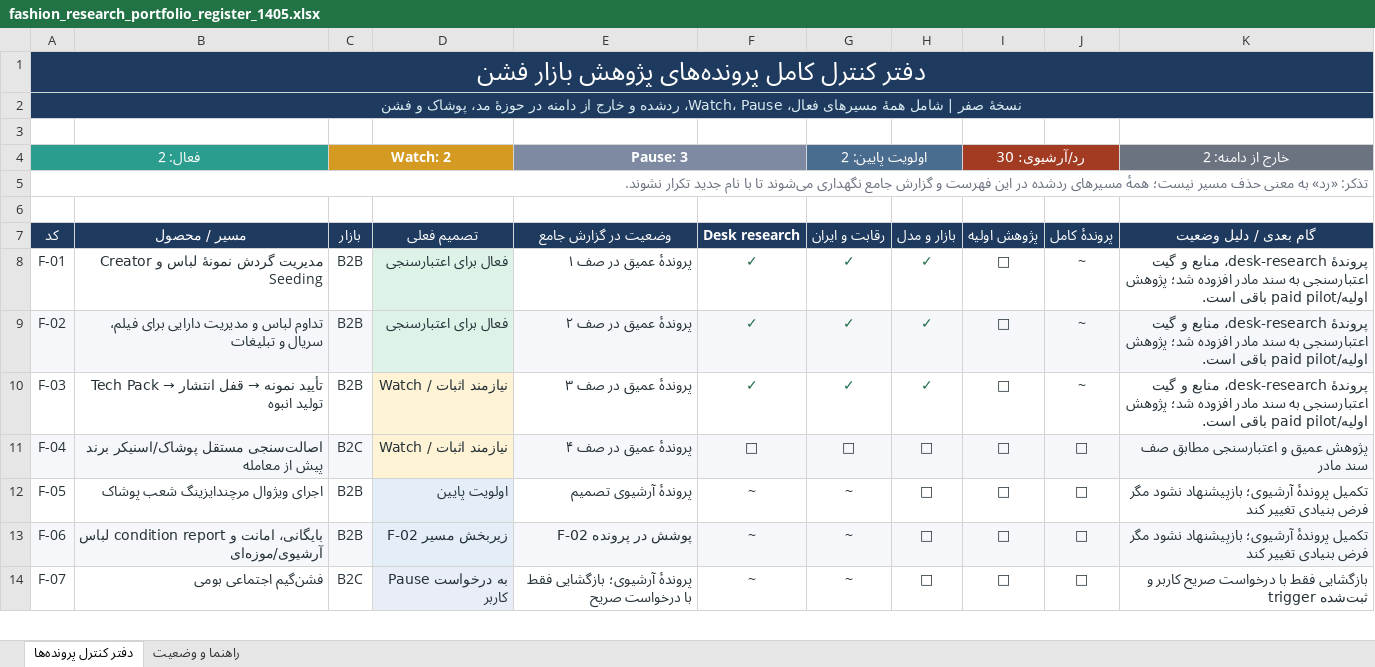
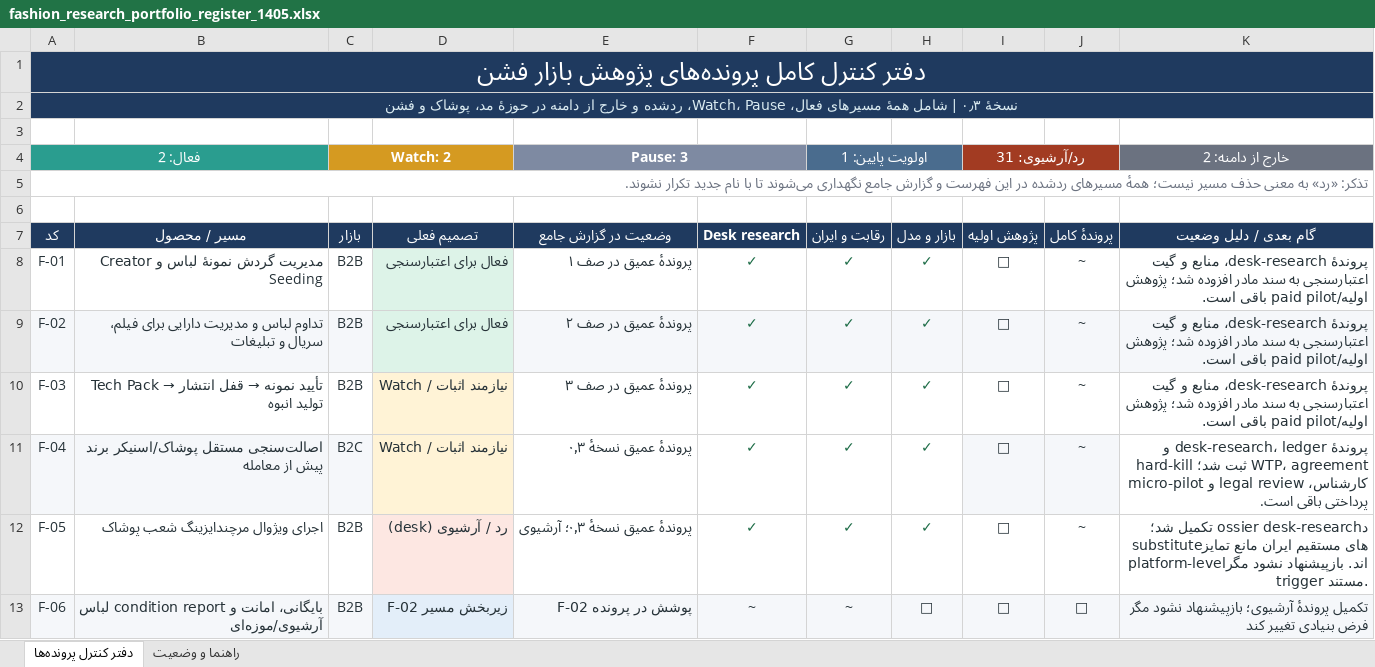
Before and after one commit to soheilsss12/research, an Excel workbook: reports/fashion_research_portfolio_register_1405.xlsx, sheet دفتر کنترل پرونده‌ها, drawn as a sheet; only a part is shown; the shorter side is filled out with more unchanged rows; values as stored, in another font and other column widths than the file's, no borders; table styles not drawn; the diff names each change by its address in the sheet, - before the commit and + after, or states it on an @@ line.

Commit message:
Add F-04 and F-05 fashion market dossiers

```diff
--- a/reports/fashion_research_portfolio_register_1405.xlsx (sheet دفتر کنترل پرونده‌ها)
+++ b/reports/fashion_research_portfolio_register_1405.xlsx (sheet دفتر کنترل پرونده‌ها)
-A2 (کد): نسخهٔ صفر | شامل…
+A2 (کد): نسخهٔ ۰٫۳ | شامل…
-G4 (رقابت و ایران): اولویت پایین: 2
+G4 (رقابت و ایران): اولویت پایین: 1
-I4 (پژوهش اولیه): رد/آرشیوی: 30
+I4 (پژوهش اولیه): رد/آرشیوی: 31
-E11 (وضعیت در گزارش جامع): پروندهٔ عمیق در صف ۴
+E11 (وضعیت در گزارش جامع): پروندهٔ عمیق نسخهٔ ۰٫۳
-E11:H11 fill: #F5F7FA
+E11:H11 fill: none
-F11 (Desk research): □
+F11 (Desk research): ✓
@@ F11:H12 bold: off → on, text colour: #263238 → #1B6B45 @@
-G11 (رقابت و ایران): □
+G11 (رقابت و ایران): ✓
-H11:H12 (بازار و مدل): □
+H11:H12 (بازار و مدل): ✓
-J11:J12 (پروندهٔ کامل): □
+J11:J12 (پروندهٔ کامل): ~
-K11 (گام بعدی / دلیل وضعیت): پژوهش عمیق و اعتبارسنجی مطابق صف سند مادر
+K11 (گام بعدی / دلیل وضعیت): پروندهٔ desk-research، ledger و hard-kill ثبت شد؛ WTP، agreement کارشناس، legal review و micro-pilot پرداختی باقی است.
-K11 fill: #F5F7FA
+K11 fill: none
-D12 (تصمیم فعلی): اولویت پایین
+D12 (تصمیم فعلی): رد / آرشیوی (desk)
-D12 fill: #E3EEF9
+D12 fill: #FDE7E2
-E12 (وضعیت در گزارش جامع): پروندهٔ آرشیوی تصمیم
+E12 (وضعیت در گزارش جامع): پروندهٔ عمیق نسخهٔ ۰٫۳؛ آرشیوی
-F12 (Desk research): ~
+F12 (Desk research): ✓
-G12 (رقابت و ایران): ~
+G12 (رقابت و ایران): ✓
-K12 (گام بعدی / دلیل وضعیت): تکمیل پروندهٔ آرشیوی؛ بازپیشنهاد نشود مگر فرض بنیادی تغییر کند
+K12 (گام بعدی / دلیل وضعیت): دossier desk-research تکمیل شد؛ substituteهای مستقیم ایران مانع تمایز platform-level‌اند. بازپیشنهاد نشود مگر trigger مستند.
```
Also changed, not shown: 6 other files.
